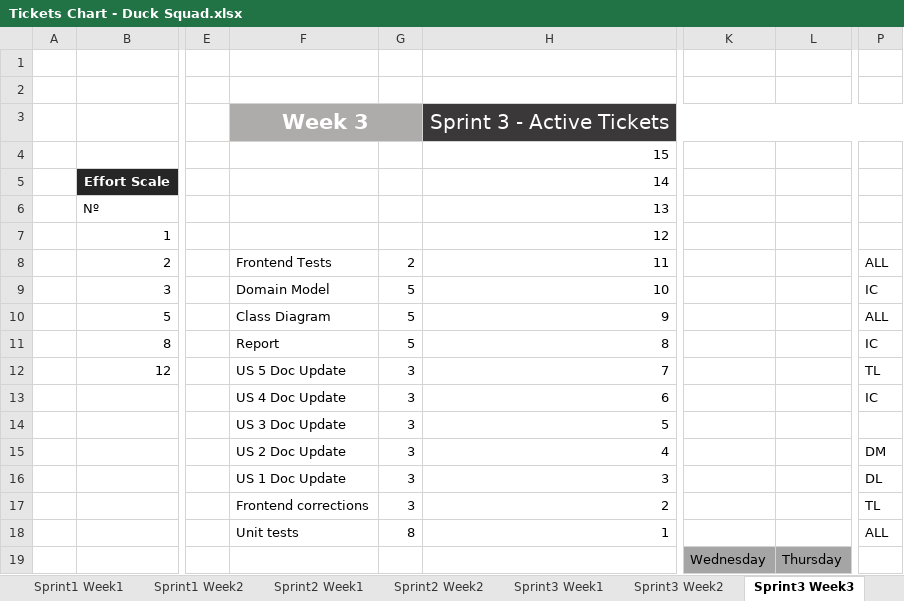
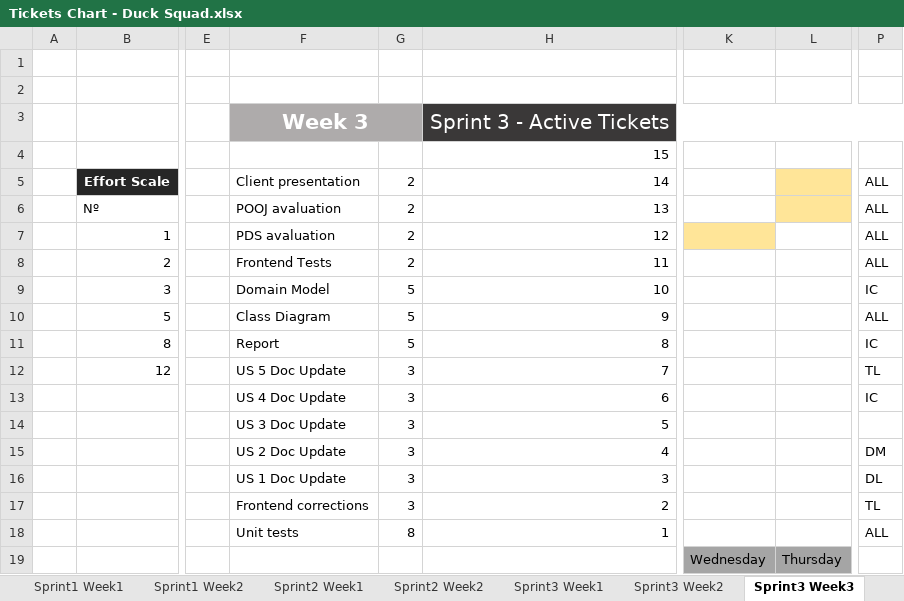
Before and after one commit to UPskill-JavaCapgemini/DuckSoftWorks, an Excel workbook: Documents/Tickets Chart - Duck Squad.xlsx, sheet Sprint3 Week3, drawn as a sheet; only a part is shown, gaps mark what is left out; values as stored, in another font and other column widths than the file's, no borders; conditional formats not drawn; the diff names each change by its address in the sheet, - before the commit and + after, or states it on an @@ line.

Commit message:
Tickets Chart update with the last days

```diff
--- a/Documents/Tickets Chart - Duck Squad.xlsx (sheet Sprint3 Week3)
+++ b/Documents/Tickets Chart - Duck Squad.xlsx (sheet Sprint3 Week3)
-F5: (empty)
+F5: Client presentation
-G5:G7: (empty)
+G5:G7: 2
-L5:L6 fill: none
+L5:L6 fill: #FFE598
-P5:P7: (empty)
+P5:P7: ALL
-F6: (empty)
+F6: POOJ avaluation
-F7: (empty)
+F7: PDS avaluation
-K7 fill: none
+K7 fill: #FFE598
```
